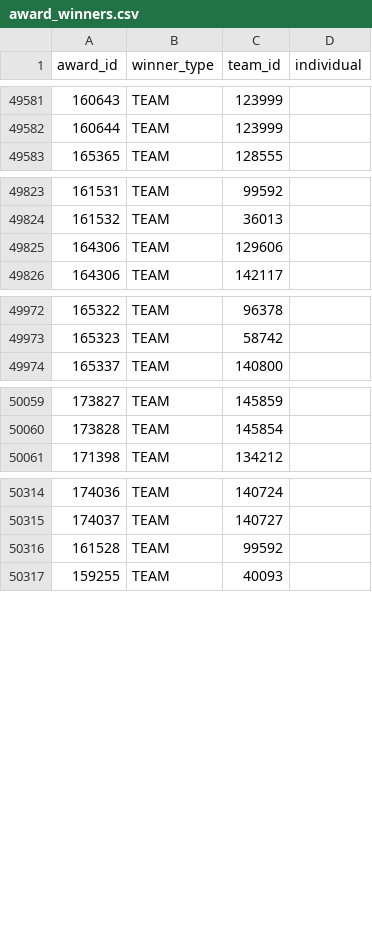
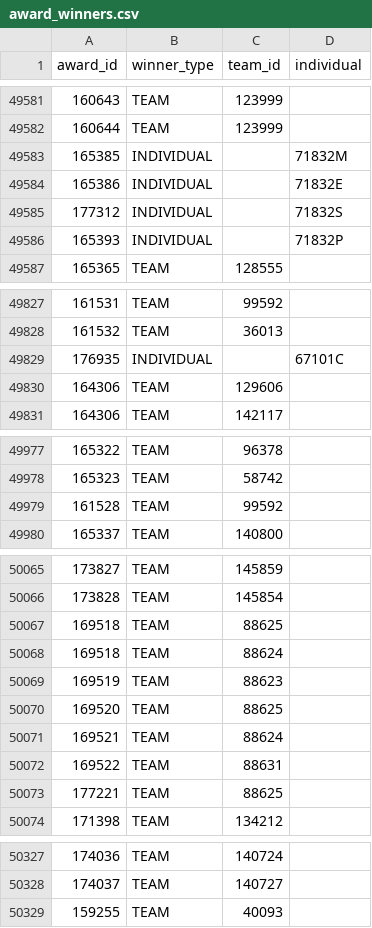
Before and after one commit to TRA-Vex/data, a CSV file: award_winners.csv, drawn as a sheet; only a part is shown, gaps mark what is left out.

Commit message:
data sync 2022/10/29 00:00 UTC

```diff
--- a/award_winners.csv
+++ b/award_winners.csv
@@ -49582,2 +49582,6 @@ award_id,winner_type,team_id,individual
 160644,TEAM,123999,
+165385,INDIVIDUAL,,71832M
+165386,INDIVIDUAL,,71832E
+177312,INDIVIDUAL,,71832S
+165393,INDIVIDUAL,,71832P
 165365,TEAM,128555,
@@ -49824,2 +49828,3 @@ award_id,winner_type,team_id,individual
 161532,TEAM,36013,
+176935,INDIVIDUAL,,67101C
 164306,TEAM,129606,
@@ -49973,2 +49978,3 @@ award_id,winner_type,team_id,individual
 165323,TEAM,58742,
+161528,TEAM,99592,
 165337,TEAM,140800,
@@ -50060,2 +50066,9 @@ award_id,winner_type,team_id,individual
 173828,TEAM,145854,
+169518,TEAM,88625,
+169518,TEAM,88624,
+169519,TEAM,88623,
+169520,TEAM,88625,
+169521,TEAM,88624,
+169522,TEAM,88631,
+177221,TEAM,88625,
 171398,TEAM,134212,
@@ -50315,3 +50328,2 @@ award_id,winner_type,team_id,individual
 174037,TEAM,140727,
-161528,TEAM,99592,
 159255,TEAM,40093,
```
Also changed, not shown: seasons.csv, 3 other files.
